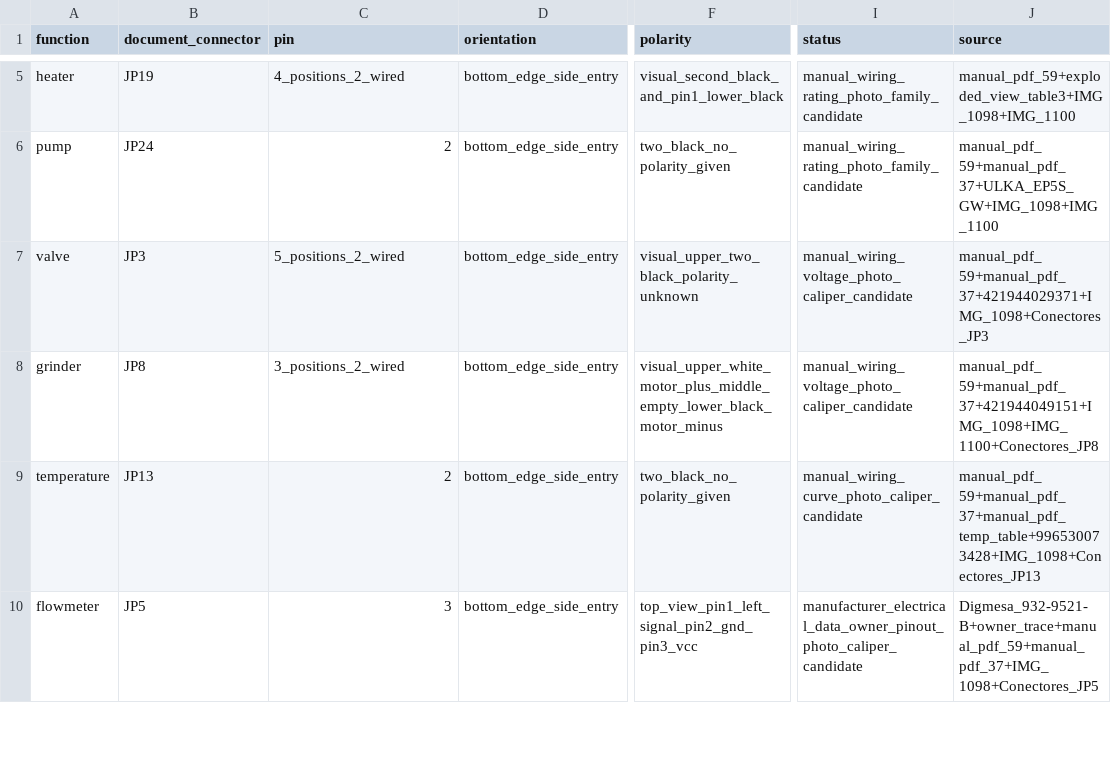
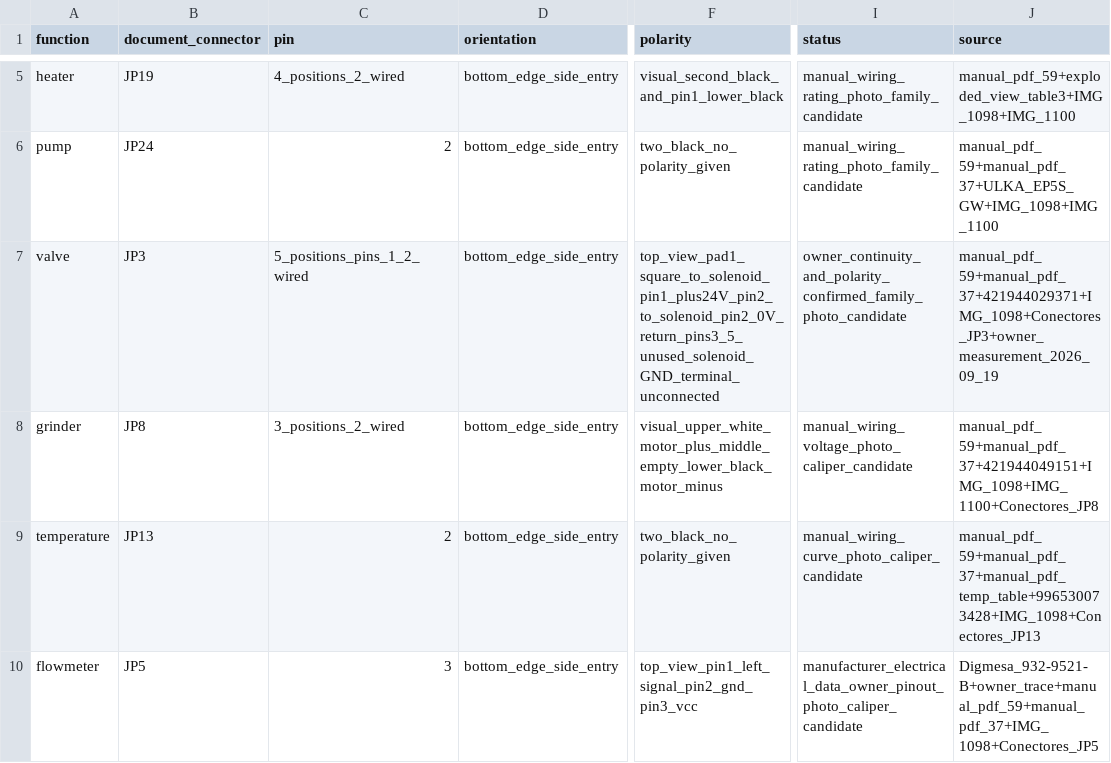
Before and after one commit to itorralbo/open-saeco-controller, a CSV file: docs/HD8911/connectors.csv, drawn as a sheet; only a part is shown, gaps mark what is left out; the diff names each change by its address in the sheet, - before the commit and + after, or states it on an @@ line.

```diff
--- a/docs/HD8911/connectors.csv
+++ b/docs/HD8911/connectors.csv
-C7 (pin): 5_positions_2_wired
+C7 (pin): 5_positions_pins_1_2_wired
-F7 (polarity): visual_upper_two_black_polarity_unknown
+F7 (polarity): top_view_pad1_square_to_solenoid_pin1_plus24V_pin2_to_solenoid_pin2_0V_return_pins3_5_unused_solenoid_GND_terminal_unconnected
-I7 (status): manual_wiring_voltage_photo_caliper_candidate
+I7 (status): owner_continuity_and_polarity_confirmed_family_photo_candidate
-J7 (source): manual_pdf_59+manual_pdf_37+421944029371+IMG_1098+Conectores_JP3
+J7 (source): manual_pdf_59+manual_pdf_37+421944029371+IMG_1098+Conectores_JP3+owner_measurement_2026_09_19
```
Also changed, not shown: 6 other files.
